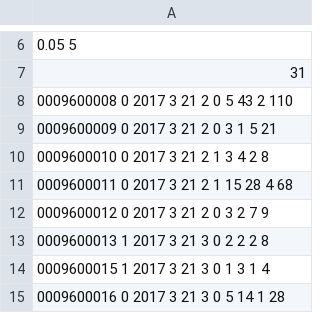
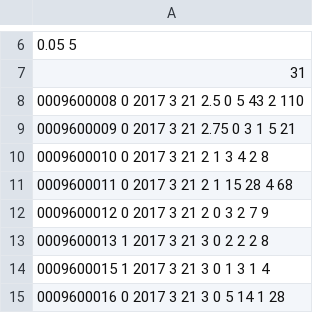
Before and after one commit to a-vortex/TP2, a CSV file: teste.csv, drawn as a sheet; only a part is shown, gaps mark what is left out.

```diff
--- a/teste.csv
+++ b/teste.csv
@@ -7,4 +7,4 @@
 31
-0009600008 0 2017 3 21 2 0 5 43 2 110
-0009600009 0 2017 3 21 2 0 3 1 5 21
+0009600008 0 2017 3 21 2.5 0 5 43 2 110
+0009600009 0 2017 3 21 2.75 0 3 1 5 21
 0009600010 0 2017 3 21 2 1 3 4 2 8
```
Also changed, not shown: 4 other files.
